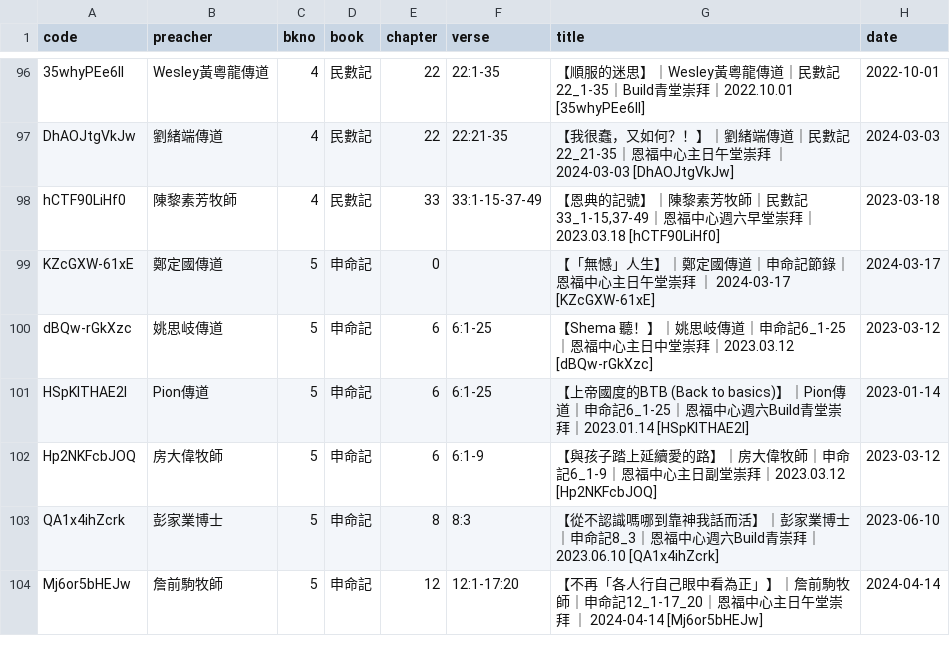
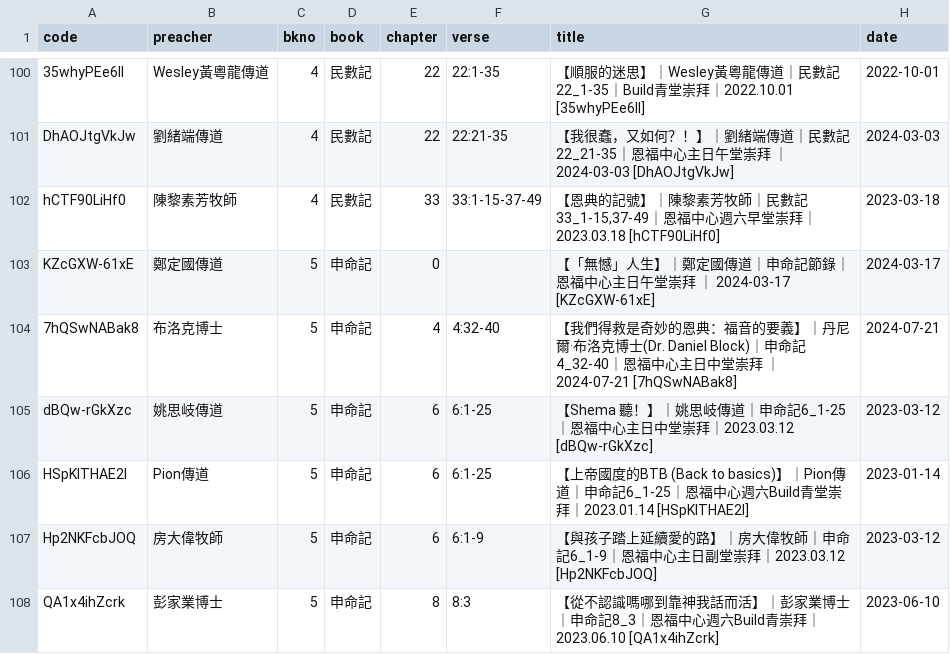
Before and after one commit to michaelchanwahyan/sermon-app, a CSV file: projects/YFCX/index_byb.csv, drawn as a sheet; only a part is shown, gaps mark what is left out; the shorter side is filled out with more unchanged rows; the diff covers the shown part only; the diff names each change by its address in the sheet, - before the commit and + after, or states it on an @@ line.

```diff
--- a/projects/YFCX/index_byb.csv
+++ b/projects/YFCX/index_byb.csv
+row 104: 7hQSwNABak8 | 布洛克博士 | 5 | 申命記 | 4 | 4:32-40 | 【我們得救是奇妙的恩典：福音的要義】｜丹尼爾·布洛克博士(Dr. Daniel Block)｜申命記4_32-40｜恩福中心主日中堂崇拜 ｜ 2024-07-21 [7hQSwNABak8] | 2024-07-21
```
Also changed, not shown: 13 added rows and 5 edited cells elsewhere in this file, projects/YFCX/index_byt.csv.
